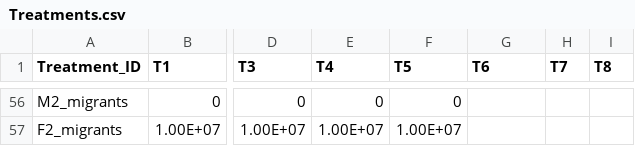
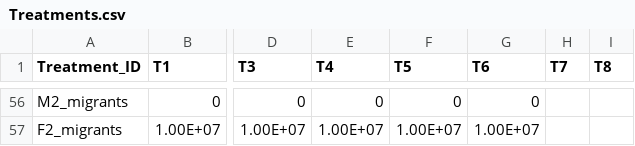
Before and after one commit to es-duan/PETRI, a CSV file: input_data/Treatments.csv, drawn as a sheet; only a part is shown, gaps mark what is left out; the diff covers the shown part only; the diff names each change by its address in the sheet, - before the commit and + after, or states it on an @@ line.

```diff
--- a/input_data/Treatments.csv
+++ b/input_data/Treatments.csv
-G56 (T6): (empty)
+G56 (T6): 0
-G57 (T6): (empty)
+G57 (T6): 1.00E+07
```
Also changed, not shown: 64 edited cells elsewhere in this file, results/case_study_sims/T2/T2_data.csv, 45 other files.
